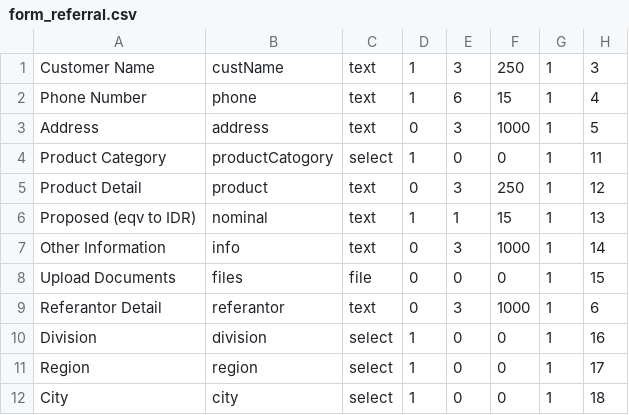
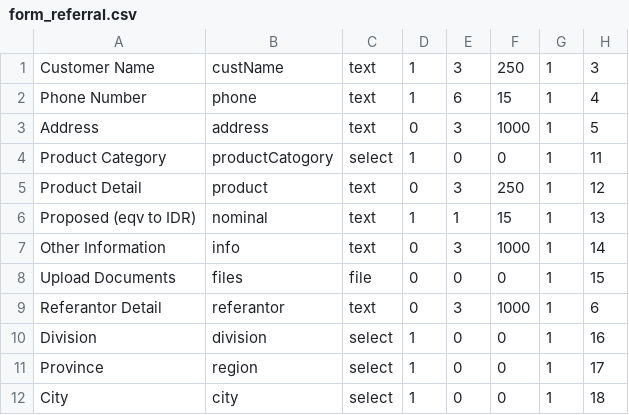
Before and after one commit to jumkos/taurus-app, a CSV file: resources/csv/form_referral.csv, drawn as a sheet.

```diff
--- a/resources/csv/form_referral.csv
+++ b/resources/csv/form_referral.csv
@@ -10,3 +10,3 @@ Referantor Detail,referantor,text,0,3,1000,1,6
 Division,division,select,1,0,0,1,16
-Region,region,select,1,0,0,1,17
+Province,region,select,1,0,0,1,17
 City,city,select,1,0,0,1,18
```
Also changed, not shown: resources/csv/employee.csv.
